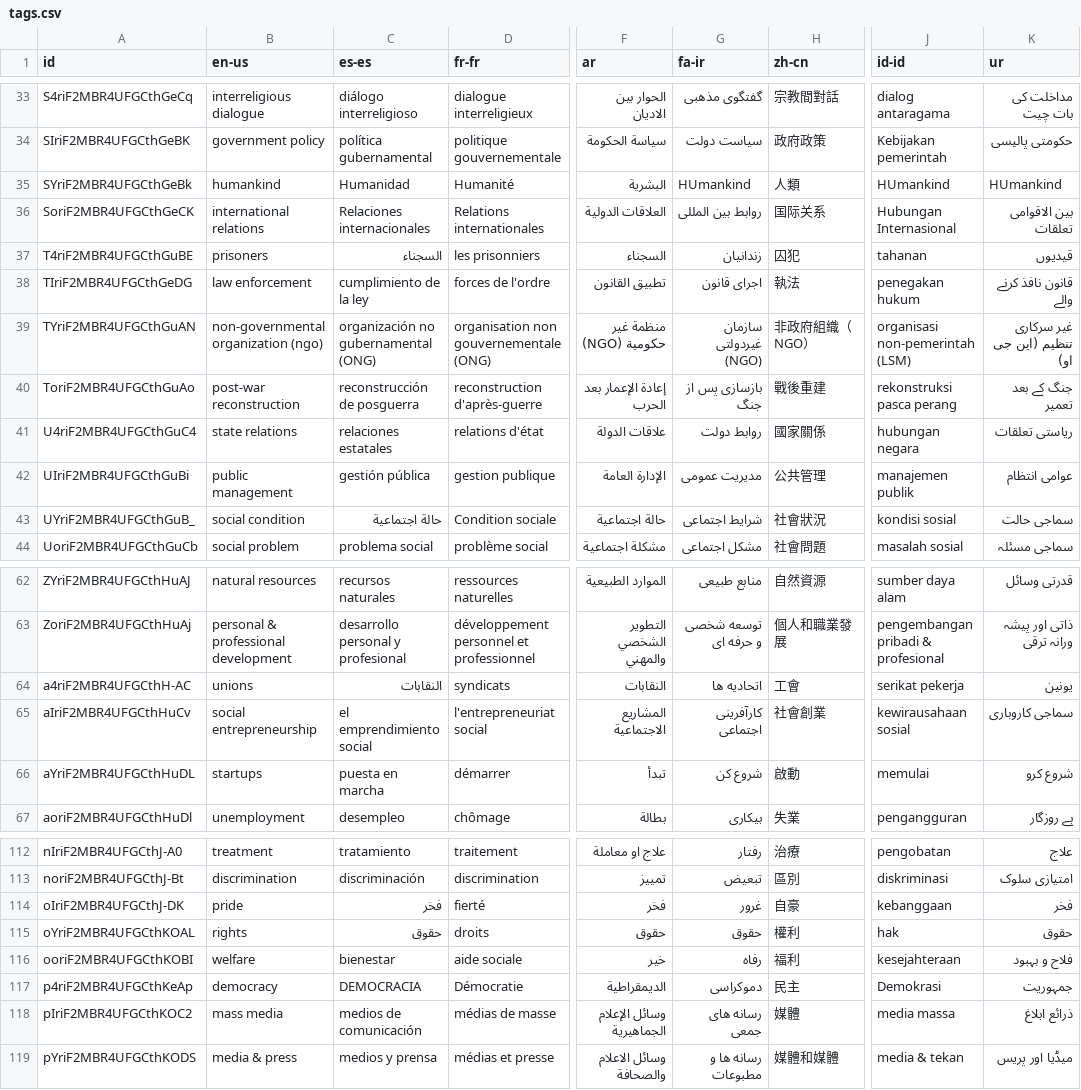
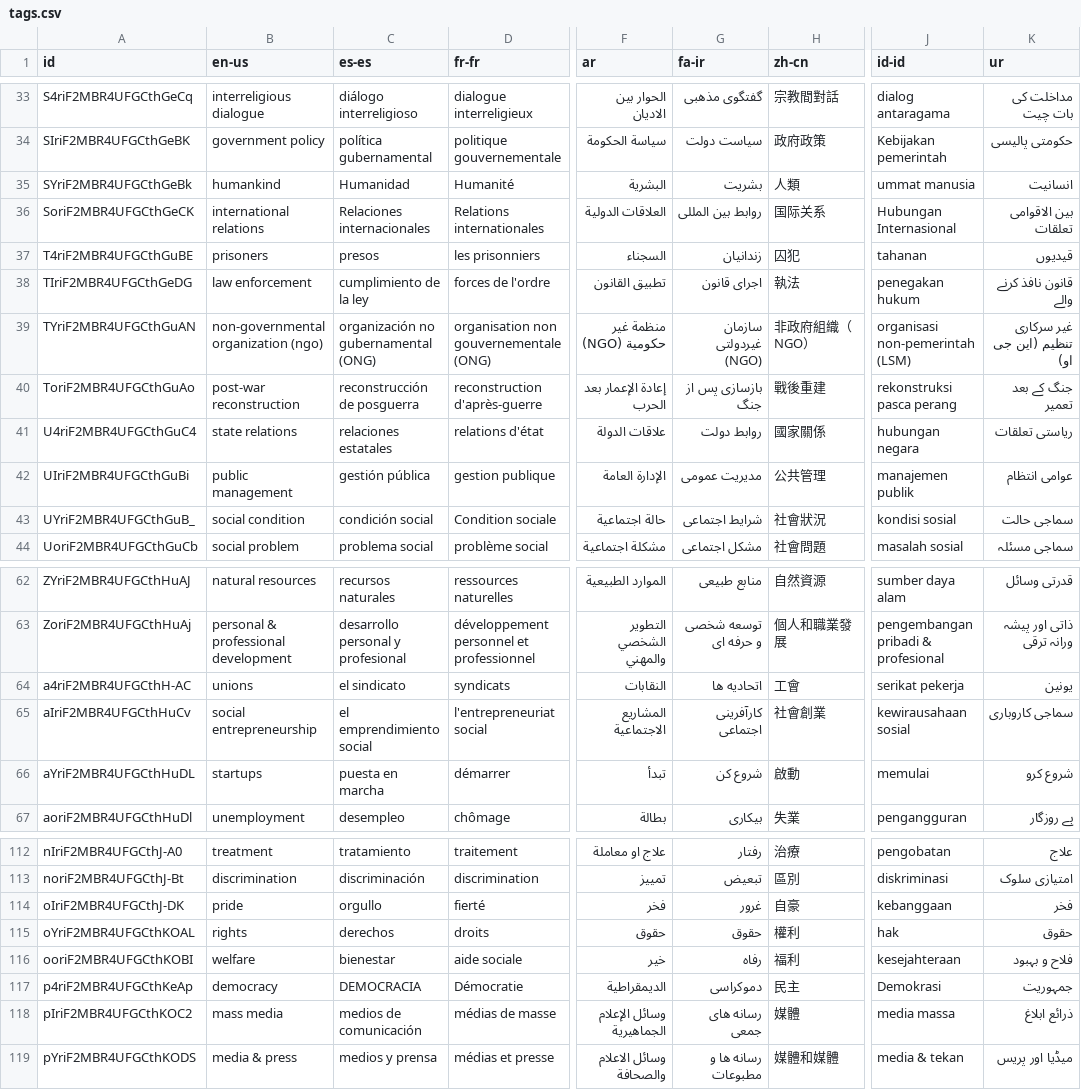
Before and after one commit to IIP-Design/content-commons-server, a CSV file: prisma/data/tags.csv, drawn as a sheet; only a part is shown, gaps mark what is left out; the diff names each change by its address in the sheet, - before the commit and + after, or states it on an @@ line.

```diff
--- a/prisma/data/tags.csv
+++ b/prisma/data/tags.csv
-G35 (fa-ir): HUmankind
+G35 (fa-ir): بشریت
-J35 (id-id): HUmankind
+J35 (id-id): ummat manusia
-K35 (ur): HUmankind
+K35 (ur): انسانیت
-C37 (es-es): السجناء
+C37 (es-es): presos
-C43 (es-es): حالة اجتماعية
+C43 (es-es): condición social
-C64 (es-es): النقابات
+C64 (es-es): el sindicato
-C114 (es-es): فخر
+C114 (es-es): orgullo
-C115 (es-es): حقوق
+C115 (es-es): derechos
```
Also changed, not shown: 2 other files.
